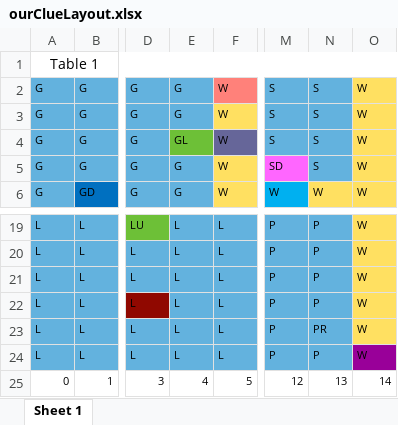
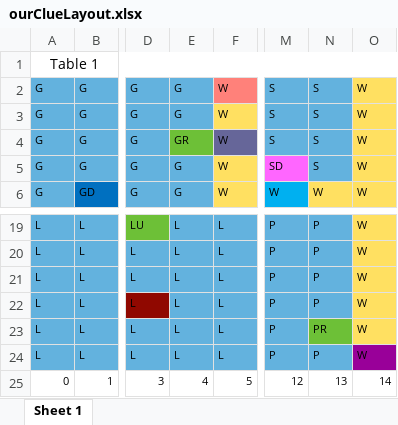
Before and after one commit to wafflemonster217/ClueGame, an Excel workbook: ourClueLayout.xlsx, sheet Sheet 1, drawn as a sheet; only a part is shown, gaps mark what is left out; values as stored, in another font and other column widths than the file's, no borders; the diff names each change by its address in the sheet, - before the commit and + after, or states it on an @@ line.

Commit message:
fixed clue layout some more

```diff
--- a/ourClueLayout.xlsx (sheet Sheet 1)
+++ b/ourClueLayout.xlsx (sheet Sheet 1)
-E4: GL
+E4: GR
-N23 fill: #63B2DE
+N23 fill: #6DC037
```
